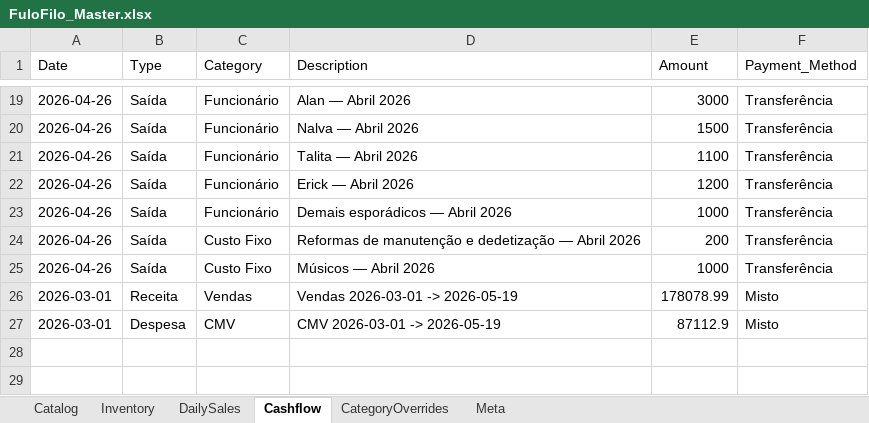
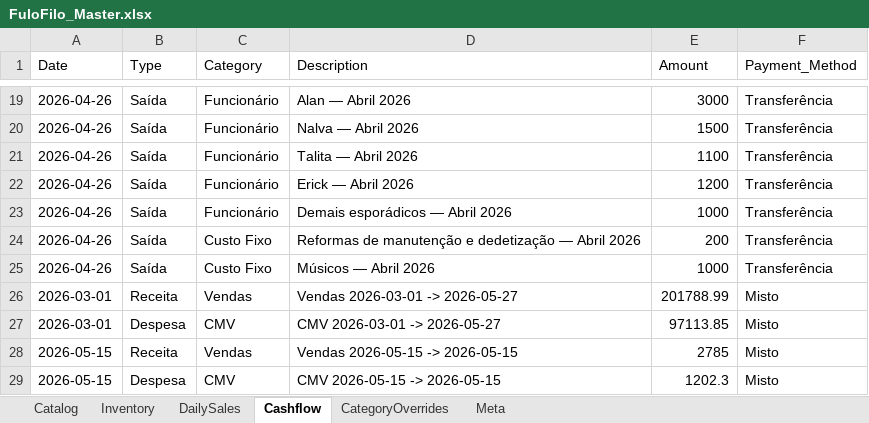
Before and after one commit to AUTOGIO/fulofilo-analytics, an Excel workbook: data/excel/FuloFilo_Master.xlsx, sheet Cashflow, drawn as a sheet; only a part is shown, gaps mark what is left out; values as stored, in another font and other column widths than the file's, no borders; the diff names each change by its address in the sheet, - before the commit and + after, or states it on an @@ line.

```diff
--- a/data/excel/FuloFilo_Master.xlsx (sheet Cashflow)
+++ b/data/excel/FuloFilo_Master.xlsx (sheet Cashflow)
-D26 (Description): Vendas 2026-03-01 -> 2026-05-19
+D26 (Description): Vendas 2026-03-01 -> 2026-05-27
-E26 (Amount): 178078.99
+E26 (Amount): 201788.99
-D27 (Description): CMV 2026-03-01 -> 2026-05-19
+D27 (Description): CMV 2026-03-01 -> 2026-05-27
-E27 (Amount): 87112.9
+E27 (Amount): 97113.85
+row 28: 2026-05-15 | Receita | Vendas | Vendas 2026-05-15 -> 2026-05-15 | 2785 | Misto
+row 29: 2026-05-15 | Despesa | CMV | CMV 2026-05-15 -> 2026-05-15 | 1202.3 | Misto
```
Also changed, not shown: sheet DailySales, 37 other files.
